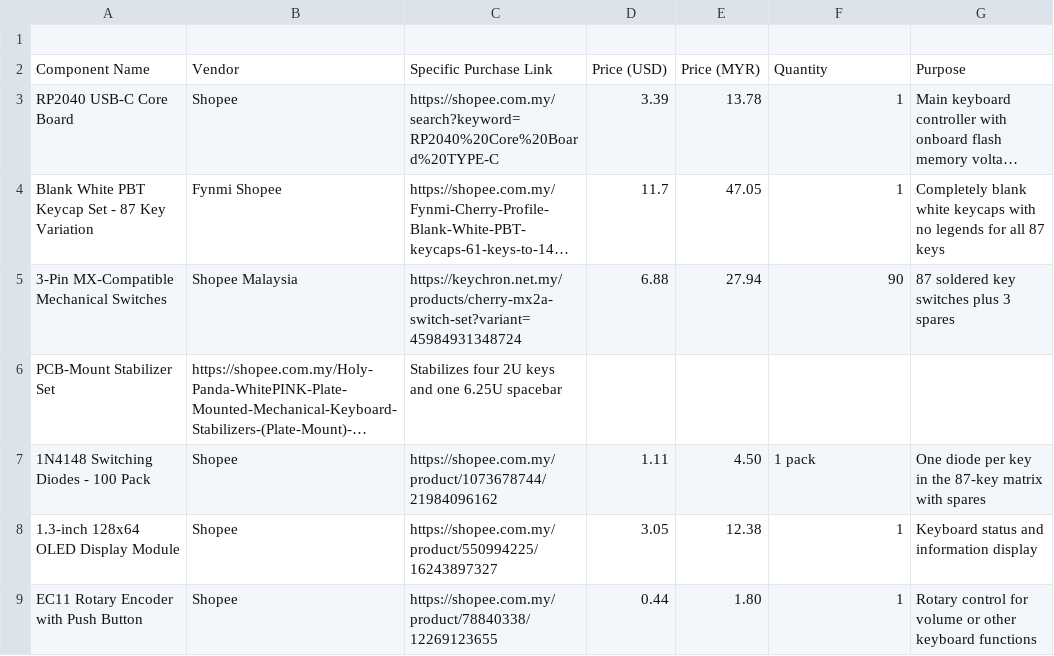
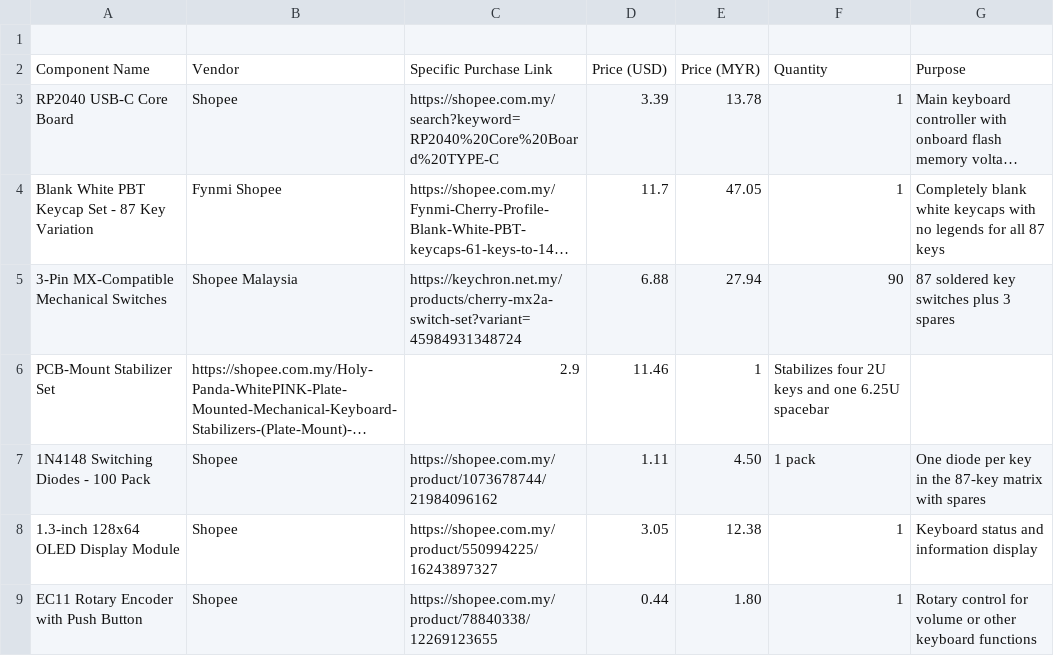
Before and after one commit to JH-2108/KEEBS-Keyboard, a CSV file: bom.csv, drawn as a sheet; only a part is shown; long unchanged cells end in …; the diff names each change by its address in the sheet, - before the commit and + after, or states it on an @@ line.

Commit message:
Update bom.csv

```diff
--- a/bom.csv
+++ b/bom.csv
-C6: Stabilizes four 2U keys and one 6.25U spacebar
+C6: 2.9
-D6: (empty)
+D6: 11.46
-E6: (empty)
+E6: 1
-F6: (empty)
+F6: Stabilizes four 2U keys and one 6.25U spacebar
```
